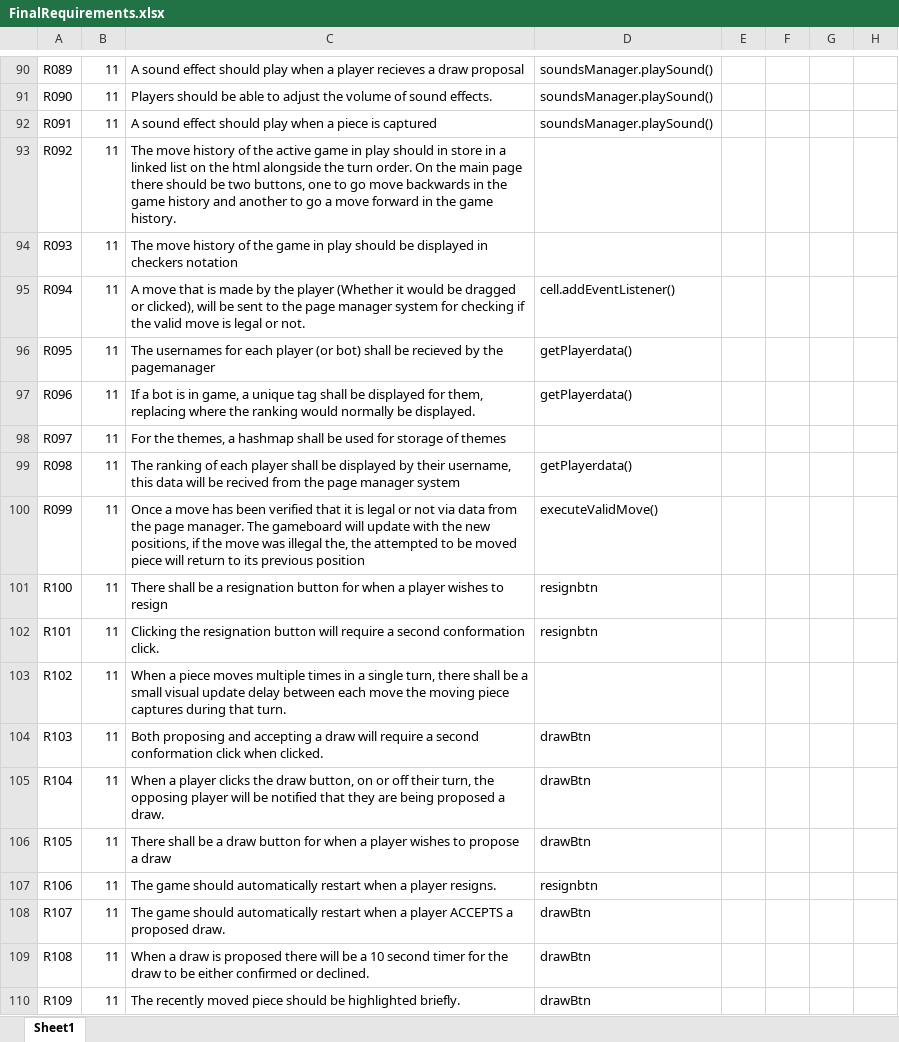
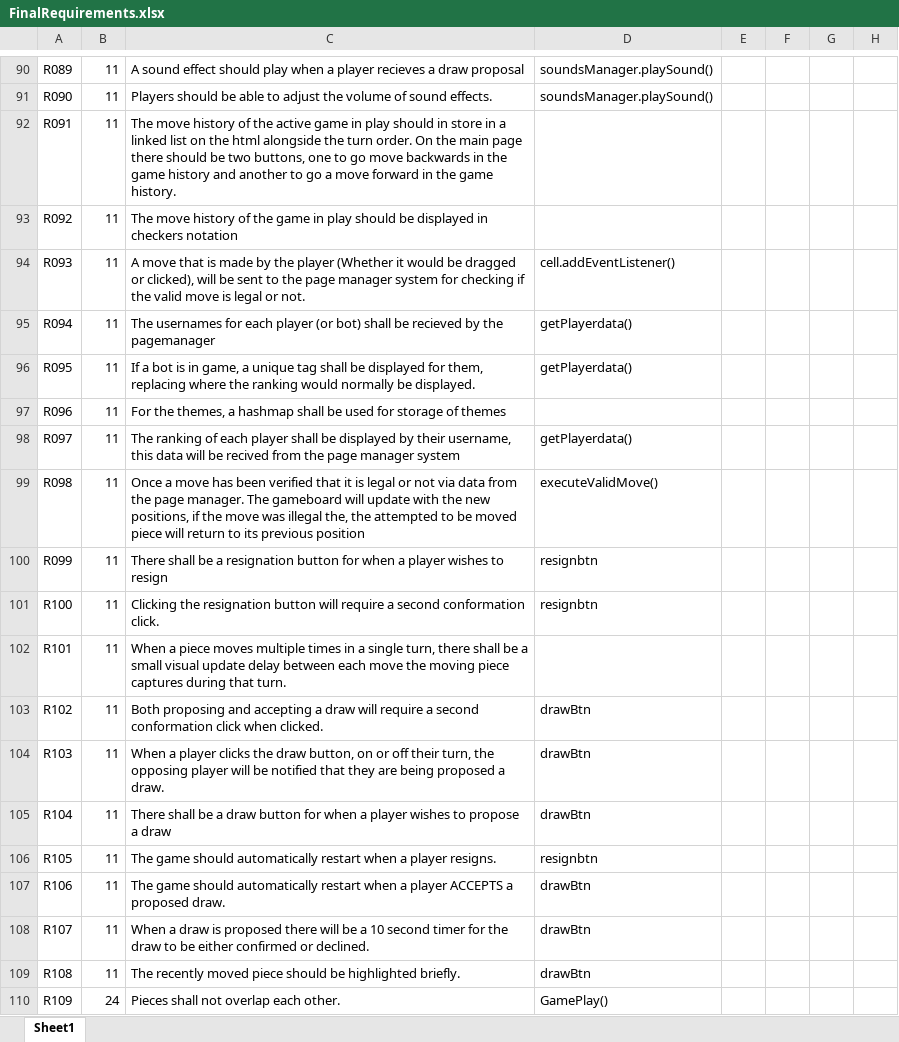
Before and after one commit to utastudents/cse3310-sp25-003, an Excel workbook: FinalRequirements.xlsx, sheet Sheet1, drawn as a sheet; only a part is shown, gaps mark what is left out; values as stored, in another font and other column widths than the file's, no borders; table styles not drawn; the diff covers the shown part only; the diff names each change by its address in the sheet, - before the commit and + after, or states it on an @@ line.

Commit message:
Updated Requirements sheet to include group 24's requirements.

```diff
--- a/FinalRequirements.xlsx (sheet Sheet1)
+++ b/FinalRequirements.xlsx (sheet Sheet1)
-C92: A sound effect should play when a piece is captured
+C92: The move history of the active game in play should in store in a linked list on the html alongside the turn order. On the main page there should be two buttons, one to go move backwards in the game history and another to go a move forward in the game history.
-D92: soundsManager.playSound()
+D92: (empty)
-C93: …of the active game in play should in store in a linked list on the html alongside the turn order. On the main page there should be two buttons, one to go move backwards in the game history and another to go a move forward in the game history.
+C93: …of the game in play should be displayed in checkers notation
-C94: The move history of the game in play should be displayed in checkers notation
+C94: A move that is made by the player (Whether it would be dragged or clicked), will be sent to the page manager system for checking if the valid move is legal or not.
-D94: (empty)
+D94: cell.addEventListener()
-C95: A move that is made by the player (Whether it would be dragged or clicked), will be sent to the page manager system for checking if the valid move is legal or not.
+C95: The usernames for each player (or bot) shall be recieved by the pagemanager
-D95: cell.addEventListener()
+D95: getPlayerdata()
-C96: The usernames for each player (or bot) shall be recieved by the pagemanager
+C96: If a bot is in game, a unique tag shall be displayed for them, replacing where the ranking would normally be displayed.
-C97: If a bot is in game, a unique tag shall be displayed for them, replacing where the ranking would normally be displayed.
+C97: For the themes, a hashmap shall be used for storage of themes
-D97: getPlayerdata()
+D97: (empty)
-C98: For the themes, a hashmap shall be used for storage of themes
+C98: The ranking of each player shall be displayed by their username, this data will be recived from the page manager system
-D98: (empty)
+D98: getPlayerdata()
-C99: The ranking of each player shall be displayed by their username, this data will be recived from the page manager system
+C99: Once a move has been verified that it is legal or not via data from the page manager. The gameboard will update with the new positions, if the move was illegal the, the attempted to be moved piece will return to its previous position
-D99: getPlayerdata()
+D99: executeValidMove()
-C100: Once a move has been verified that it is legal or not via data from the page manager. The gameboard will update with the new positions, if the move was illegal the, the attempted to be moved piece will return to its previous position
+C100: There shall be a resignation button for when a player wishes to resign
-D100: executeValidMove()
+D100: resignbtn
-C101: There shall be a resignation button for when a player wishes to resign
+C101: Clicking the resignation button will require a second conformation click.
-C102: Clicking the resignation button will require a second conformation click.
+C102: When a piece moves multiple times in a single turn, there shall be a small visual update delay between each move the moving piece captures during that turn.
-D102: resignbtn
+D102: (empty)
-C103: When a piece moves multiple times in a single turn, there shall be a small visual update delay between each move the moving piece captures during that turn.
+C103: Both proposing and accepting a draw will require a second conformation click when clicked.
-D103: (empty)
+D103: drawBtn
-C104: Both proposing and accepting a draw will require a second conformation click when clicked.
+C104: When a player clicks the draw button, on or off their turn, the opposing player will be notified that they are being proposed a draw.
-C105: When a player clicks the draw button, on or off their turn, the opposing player will be notified that they are being proposed a draw.
+C105: There shall be a draw button for when a player wishes to propose a draw
-C106: There shall be a draw button for when a player wishes to propose a draw
+C106: The game should automatically restart when a player resigns.
-D106: drawBtn
+D106: resignbtn
-C107: …a player resigns.
+C107: …a player ACCEPTS a proposed draw.
-D107: resignbtn
+D107: drawBtn
-C108: The game should automatically restart when a player ACCEPTS a proposed draw.
+C108: When a draw is proposed there will be a 10 second timer for the draw to be either confirmed or declined.
-C109: When a draw is proposed there will be a 10 second timer for the draw to be either confirmed or declined.
+C109: The recently moved piece should be highlighted briefly.
-B110: 11
+B110: 24
-C110: The recently moved piece should be highlighted briefly.
+C110: Pieces shall not overlap each other.
-D110: drawBtn
+D110: GamePlay()
```
Also changed, not shown: 15 added rows elsewhere in this sheet.
